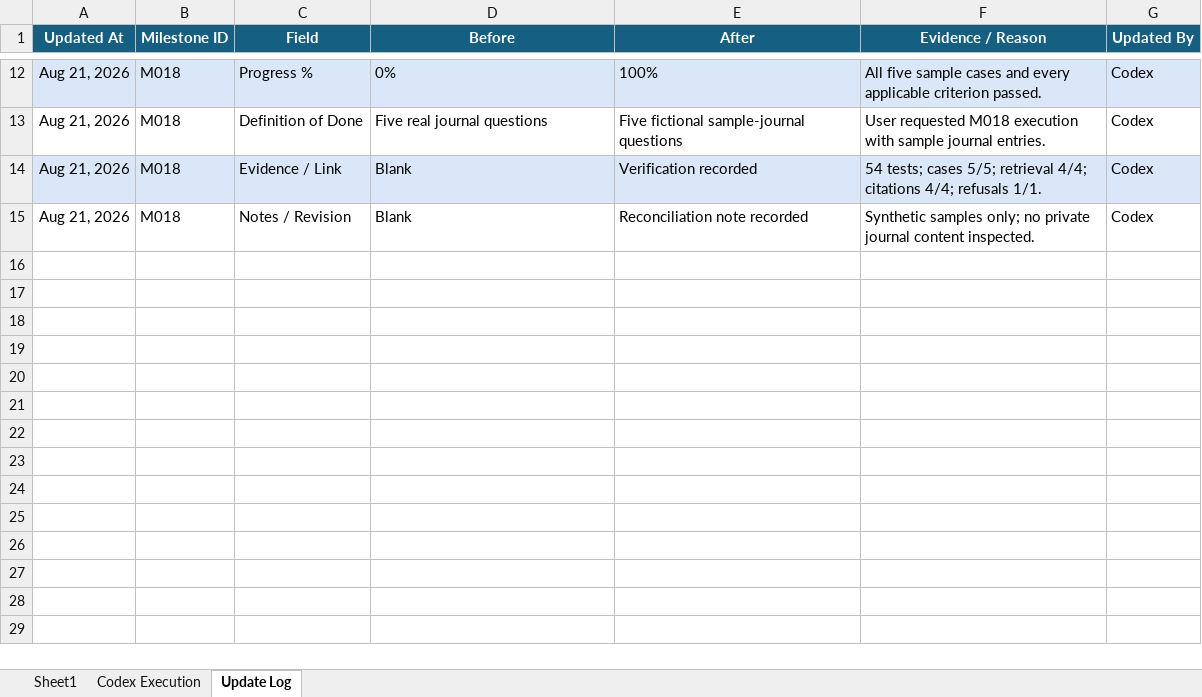
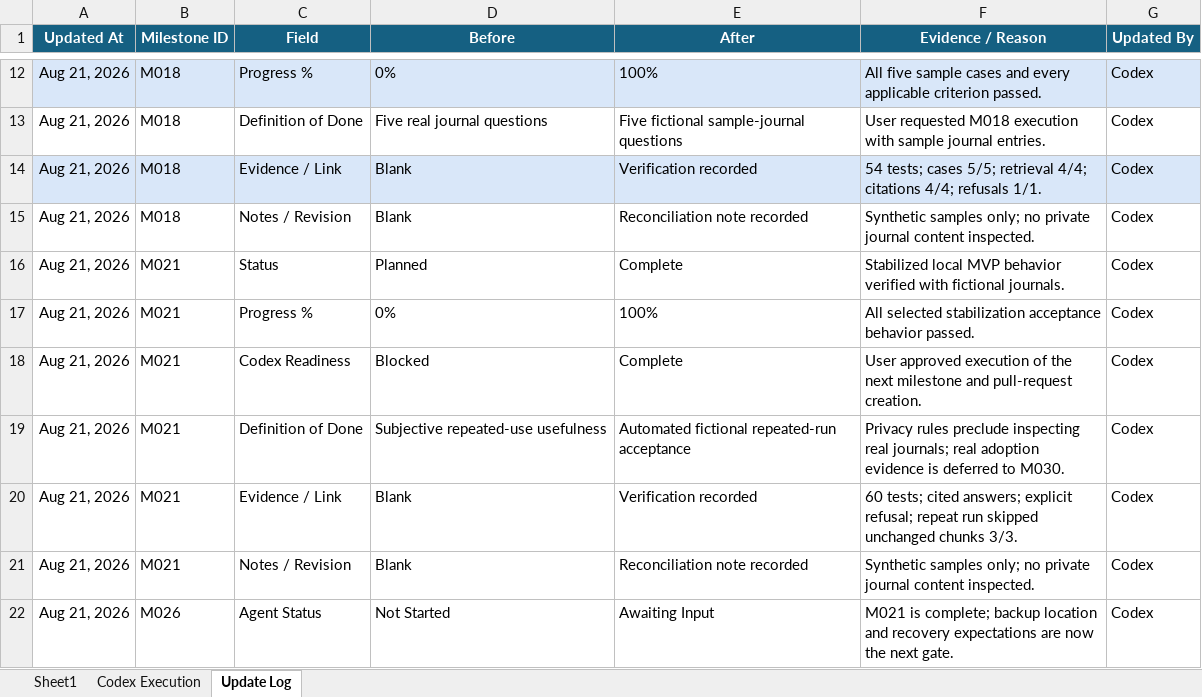
Before and after one commit to mroxas04/second-mind, an Excel workbook: outputs/01a02405-eff6-71d0-a35b-93798c214f10/Second Mind Milestones.xlsx, sheet Update Log, drawn as a sheet; only a part is shown, gaps mark what is left out; values as stored, in another font and other column widths than the file's, no borders; table styles not drawn; the diff names each change by its address in the sheet, - before the commit and + after, or states it on an @@ line.

Commit message:
feat: stabilize local MVP workflow

```diff
--- a/outputs/01a02405-eff6-71d0-a35b-93798c214f10/Second Mind Milestones.xlsx (sheet Update Log)
+++ b/outputs/01a02405-eff6-71d0-a35b-93798c214f10/Second Mind Milestones.xlsx (sheet Update Log)
+row 16: Aug 21, 2026 | M021 | Status | Planned | Complete | Stabilized local MVP behavior verified with fictional journals. | Codex
+row 17: Aug 21, 2026 | M021 | Progress % | 0% | 100% | All selected stabilization acceptance behavior passed. | Codex
+row 18: Aug 21, 2026 | M021 | Codex Readiness | Blocked | Complete | User approved execution of the next milestone and pull-request creation. | Codex
+row 19: Aug 21, 2026 | M021 | Definition of Done | Subjective repeated-use usefulness | Automated fictional repeated-run acceptance | Privacy rules preclude inspecting real journals; real adoption evidence is deferred to M030. | Codex
+row 20: Aug 21, 2026 | M021 | Evidence / Link | Blank | Verification recorded | 60 tests; cited answers; explicit refusal; repeat run skipped unchanged chunks 3/3. | Codex
+row 21: Aug 21, 2026 | M021 | Notes / Revision | Blank | Reconciliation note recorded | Synthetic samples only; no private journal content inspected. | Codex
+row 22: Aug 21, 2026 | M026 | Agent Status | Not Started | Awaiting Input | M021 is complete; backup location and recovery expectations are now the next gate. | Codex
```
Also changed, not shown: sheet Codex Execution, sheet Sheet1, 7 other files.
